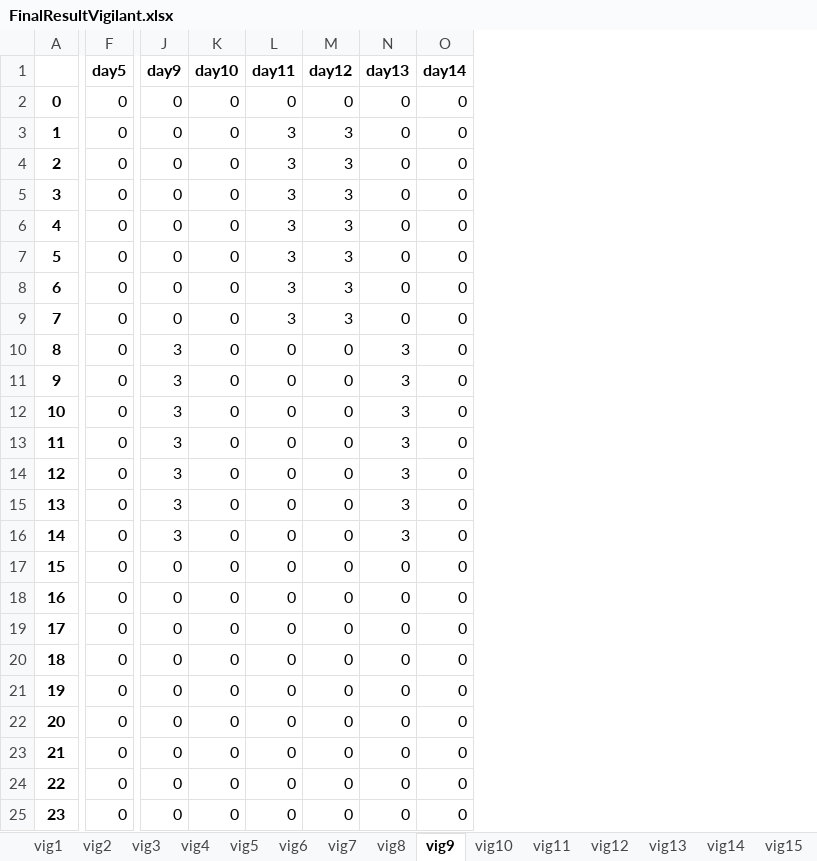
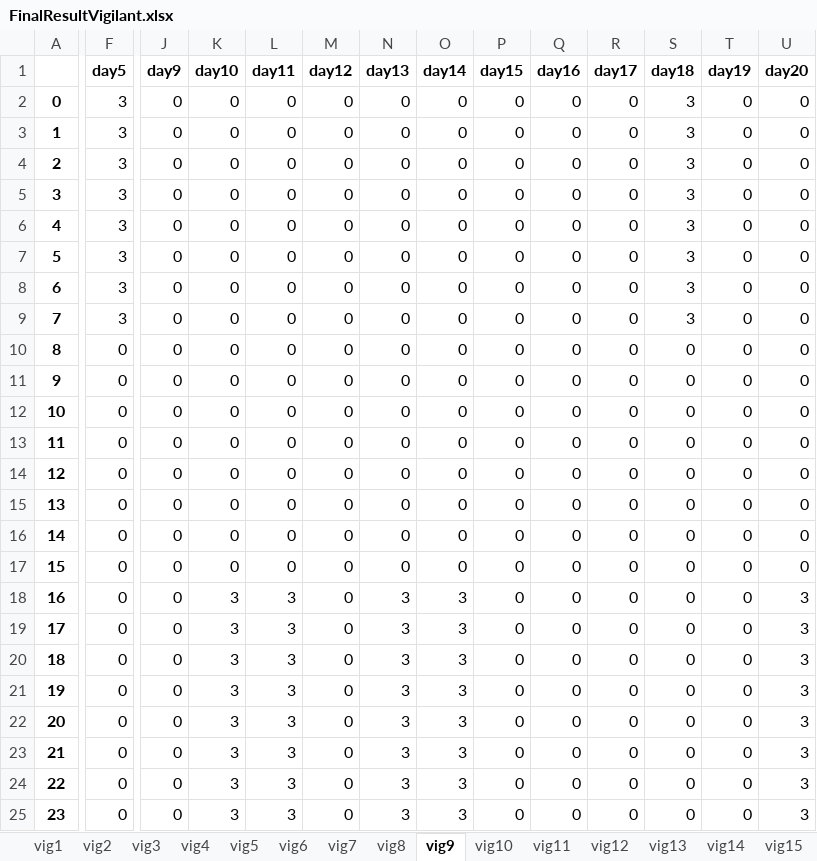
Before and after one commit to renejal/assignment-of-truns, an Excel workbook: Data/Results/FinalResultVigilant.xlsx, sheet vig9, drawn as a sheet; only a part is shown, gaps mark what is left out; values as stored, in another font and other column widths than the file's, no borders; the diff covers the shown part only; the diff names each change by its address in the sheet, - before the commit and + after, or states it on an @@ line.

```diff
--- a/Data/Results/FinalResultVigilant.xlsx (sheet vig9)
+++ b/Data/Results/FinalResultVigilant.xlsx (sheet vig9)
+column P (day15), rows 2-25: all 0
+column Q (day16), rows 2-25: all 0
+column R (day17), rows 2-25: all 0
+column S (day18), rows 2-25: 3 | 3 | 3 | 3 | 3 | 3 | 3 | 3 | 0 | 0 | 0 | 0 | 0 | 0 | 0 | 0 | 0 | 0 | 0 | 0 | 0 | 0 | 0 | 0
+column T (day19), rows 2-25: all 0
+column U (day20), rows 2-25: 0 | 0 | 0 | 0 | 0 | 0 | 0 | 0 | 0 | 0 | 0 | 0 | 0 | 0 | 0 | 0 | 3 | 3 | 3 | 3 | 3 | 3 | 3 | 3
-F2:F9 (day5): 0
+F2:F9 (day5): 3
-L3:L9 (day11): 3
+L3:L9 (day11): 0
-M3:M9 (day12): 3
+M3:M9 (day12): 0
-J10:J16 (day9): 3
+J10:J16 (day9): 0
-N10:N16 (day13): 3
+N10:N16 (day13): 0
-K18:K25 (day10): 0
+K18:K25 (day10): 3
-L18:L25 (day11): 0
+L18:L25 (day11): 3
-N18:N25 (day13): 0
+N18:N25 (day13): 3
-O18:O25 (day14): 0
+O18:O25 (day14): 3
```
Also changed, not shown: 1 added row, 8 added columns and 13 edited cells elsewhere in this sheet, sheet vig20, sheet vig19, sheet vig21, sheet vig26, sheet vig2, sheet vig8, 21 more sheets, other sheet tabs, Data/Results/FinalResultSite.xlsx, Data/Results/FirstResultSite.xlsx, 13 other files.
